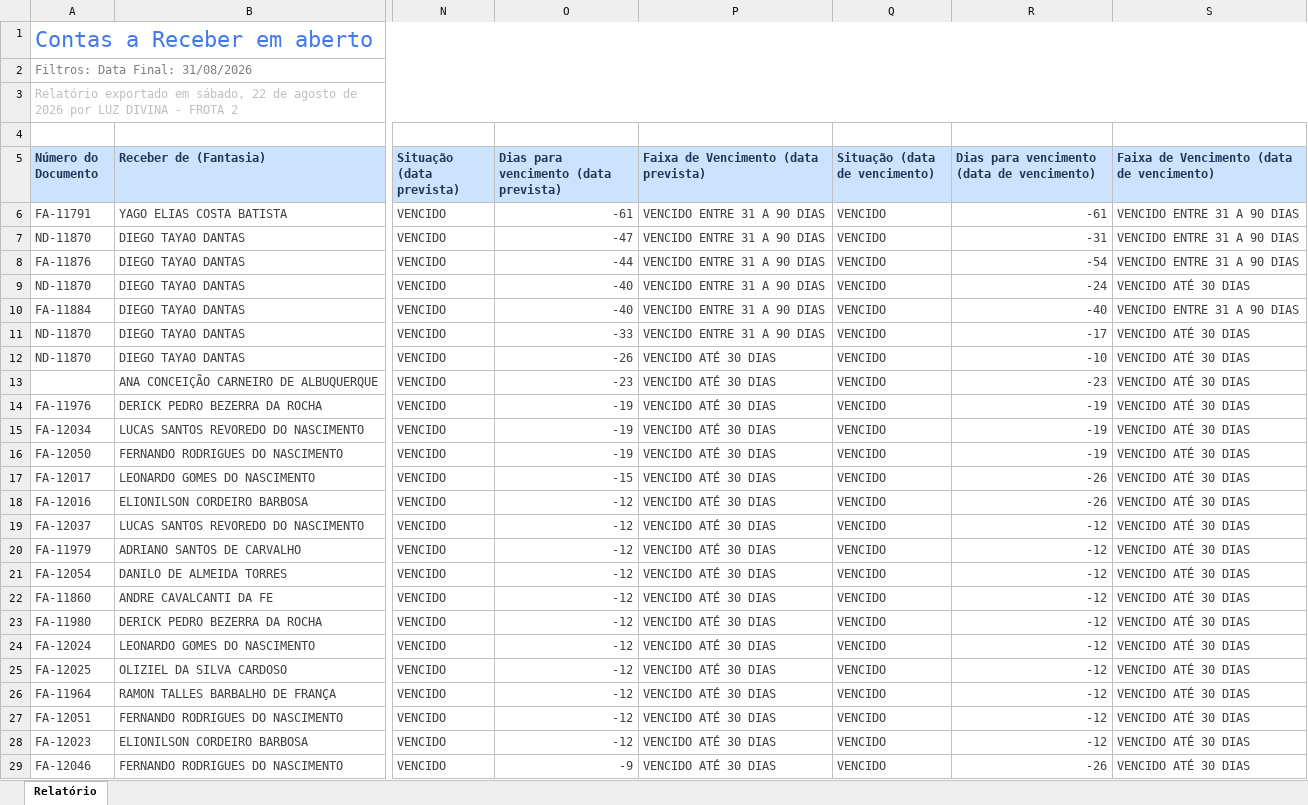
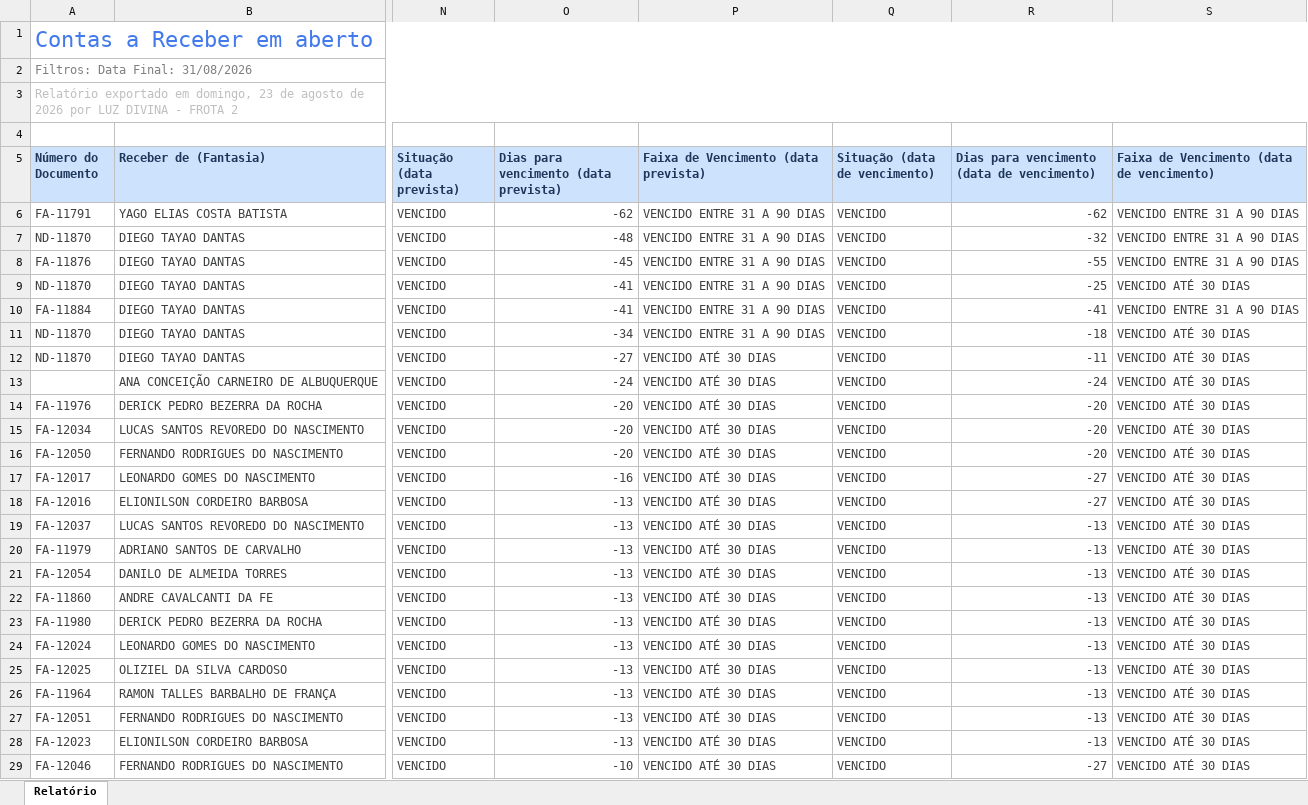
Before and after one commit to grupoativuz/Dashboard-Ativuz, an Excel workbook: planilhas/CONTAS-A-RECEBER.xlsx, sheet Relatório, drawn as a sheet; only a part is shown, gaps mark what is left out; values as stored, in another font and other column widths than the file's, no borders; the diff covers the shown part only; the diff names each change by its address in the sheet, - before the commit and + after, or states it on an @@ line.

Commit message:
chore: atualiza CONTAS-A-RECEBER.xlsx via automação (Gmail)

```diff
--- a/planilhas/CONTAS-A-RECEBER.xlsx (sheet Relatório)
+++ b/planilhas/CONTAS-A-RECEBER.xlsx (sheet Relatório)
-A3 (Número do Documento): …exportado em sábado, 22 de agosto…
+A3 (Número do Documento): …exportado em domingo, 23 de agosto…
-O6: -61
+O6: -62
-R6: -61
+R6: -62
-O7: -47
+O7: -48
-R7: -31
+R7: -32
-O8: -44
+O8: -45
-R8: -54
+R8: -55
-O9:O10: -40
+O9:O10: -41
-R9: -24
+R9: -25
-R10: -40
+R10: -41
-O11: -33
+O11: -34
-R11: -17
+R11: -18
-O12: -26
+O12: -27
-R12: -10
+R12: -11
-O13: -23
+O13: -24
-R13: -23
+R13: -24
-O14:O16: -19
+O14:O16: -20
-R14:R16: -19
+R14:R16: -20
-O17: -15
+O17: -16
-R17:R18: -26
+R17:R18: -27
-O18:O28: -12
+O18:O28: -13
-R19:R28: -12
+R19:R28: -13
-O29: -9
+O29: -10
-R29: -26
+R29: -27
```
Also changed, not shown: 108 edited cells elsewhere in this sheet.
